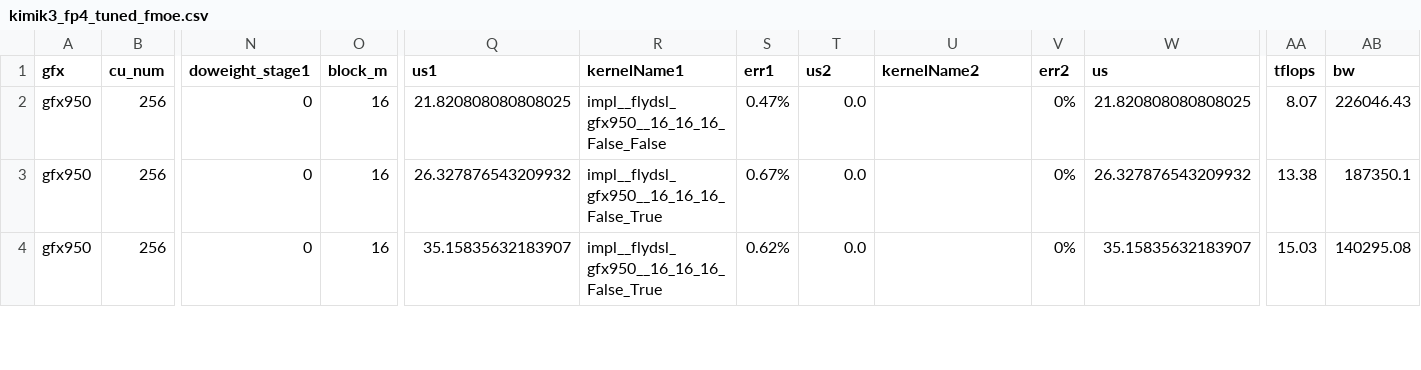
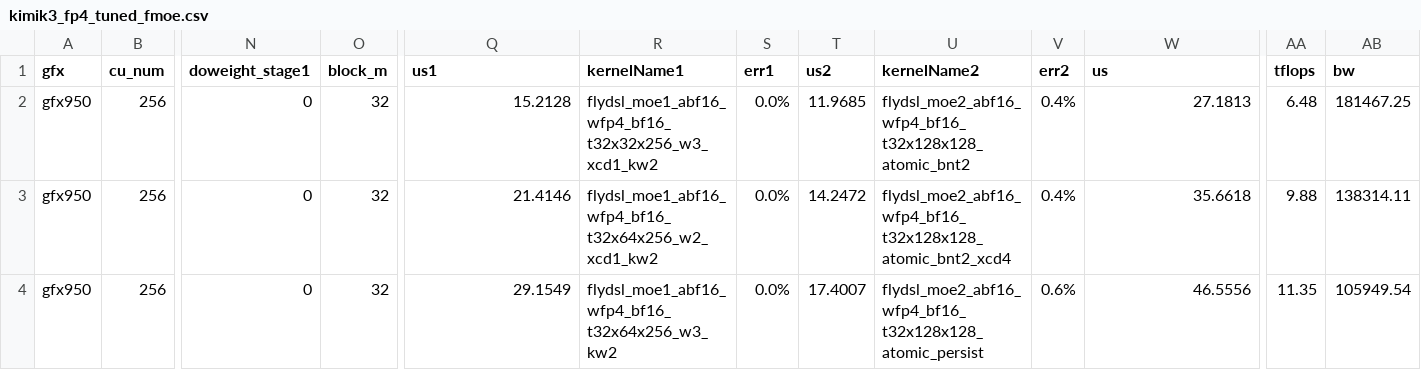
Before and after one commit to luocheng25/aiter, a CSV file: aiter/configs/model_configs/kimik3_fp4_tuned_fmoe.csv, drawn as a sheet; only a part is shown, gaps mark what is left out; the diff covers the shown part only; the diff names each change by its address in the sheet, - before the commit and + after, or states it on an @@ line.

Commit message:
allow a4w4 hit our kernel(previous should be a16w4)

```diff
--- a/aiter/configs/model_configs/kimik3_fp4_tuned_fmoe.csv
+++ b/aiter/configs/model_configs/kimik3_fp4_tuned_fmoe.csv
-O2:O4 (block_m): 16
+O2:O4 (block_m): 32
-Q2 (us1): 21.820808080808025
+Q2 (us1): 15.2128
-R2 (kernelName1): impl__flydsl_gfx950__16_16_16_False_False
+R2 (kernelName1): flydsl_moe1_abf16_wfp4_bf16_t32x32x256_w3_xcd1_kw2
-S2 (err1): 0.47%
+S2 (err1): 0.0%
-T2 (us2): 0.0
+T2 (us2): 11.9685
-U2 (kernelName2): (empty)
+U2 (kernelName2): flydsl_moe2_abf16_wfp4_bf16_t32x128x128_atomic_bnt2
-V2:V3 (err2): 0%
+V2:V3 (err2): 0.4%
-W2 (us): 21.820808080808025
+W2 (us): 27.1813
-AA2 (tflops): 8.07
+AA2 (tflops): 6.48
-AB2 (bw): 226046.43
+AB2 (bw): 181467.25
-Q3 (us1): 26.327876543209932
+Q3 (us1): 21.4146
-R3 (kernelName1): impl__flydsl_gfx950__16_16_16_False_True
+R3 (kernelName1): flydsl_moe1_abf16_wfp4_bf16_t32x64x256_w2_xcd1_kw2
-S3 (err1): 0.67%
+S3 (err1): 0.0%
-T3 (us2): 0.0
+T3 (us2): 14.2472
-U3 (kernelName2): (empty)
+U3 (kernelName2): flydsl_moe2_abf16_wfp4_bf16_t32x128x128_atomic_bnt2_xcd4
-W3 (us): 26.327876543209932
+W3 (us): 35.6618
-AA3 (tflops): 13.38
+AA3 (tflops): 9.88
-AB3 (bw): 187350.1
+AB3 (bw): 138314.11
-Q4 (us1): 35.15835632183907
+Q4 (us1): 29.1549
-R4 (kernelName1): impl__flydsl_gfx950__16_16_16_False_True
+R4 (kernelName1): flydsl_moe1_abf16_wfp4_bf16_t32x64x256_w3_kw2
-S4 (err1): 0.62%
+S4 (err1): 0.0%
-T4 (us2): 0.0
+T4 (us2): 17.4007
-U4 (kernelName2): (empty)
+U4 (kernelName2): flydsl_moe2_abf16_wfp4_bf16_t32x128x128_atomic_persist
-V4 (err2): 0%
+V4 (err2): 0.6%
-W4 (us): 35.15835632183907
+W4 (us): 46.5556
-AA4 (tflops): 15.03
+AA4 (tflops): 11.35
-AB4 (bw): 140295.08
+AB4 (bw): 105949.54
```
Also changed, not shown: 50 edited cells elsewhere in this file, 4 other files.
